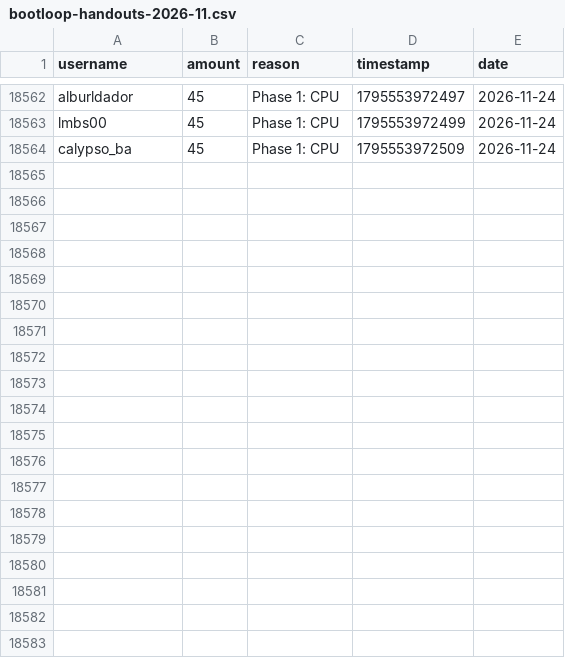
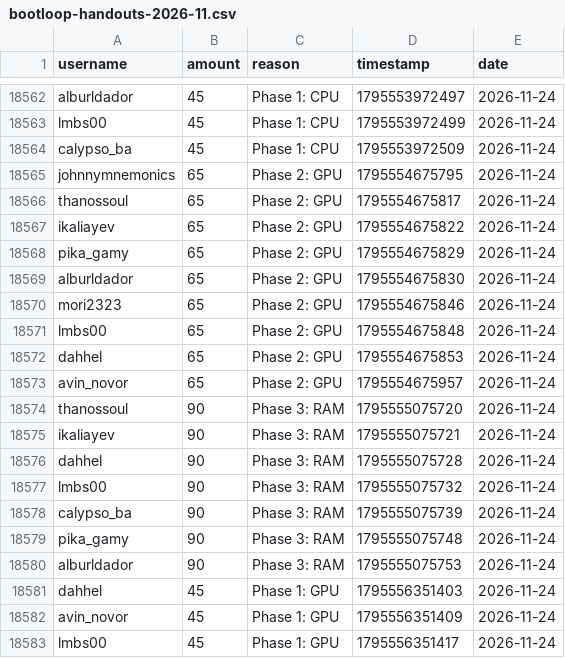
Before and after one commit to zosky/zoskyCube-archive, a CSV file: data/bootloop-handouts-2026-11.csv, drawn as a sheet; only a part is shown, gaps mark what is left out; the diff covers the shown part only; the diff names each change by its address in the sheet, - before the commit and + after, or states it on an @@ line.

Commit message:
CSV++ 2026-11 handouts[+62777] redeems[0] badges[0] vodvoteHs[0] gauntletVotes[+6] bootloop[+2] bootloopHandouts[+29] vodvoteGames[+1655]

```diff
--- a/data/bootloop-handouts-2026-11.csv
+++ b/data/bootloop-handouts-2026-11.csv
+row 18565: johnnymnemonics | 65 | Phase 2: GPU | 1795554675795 | 2026-11-24
+row 18566: thanossoul | 65 | Phase 2: GPU | 1795554675817 | 2026-11-24
+row 18567: ikaliayev | 65 | Phase 2: GPU | 1795554675822 | 2026-11-24
+row 18568: pika_gamy | 65 | Phase 2: GPU | 1795554675829 | 2026-11-24
+row 18569: alburldador | 65 | Phase 2: GPU | 1795554675830 | 2026-11-24
+row 18570: mori2323 | 65 | Phase 2: GPU | 1795554675846 | 2026-11-24
+row 18571: lmbs00 | 65 | Phase 2: GPU | 1795554675848 | 2026-11-24
+row 18572: dahhel | 65 | Phase 2: GPU | 1795554675853 | 2026-11-24
+row 18573: avin_novor | 65 | Phase 2: GPU | 1795554675957 | 2026-11-24
+row 18574: thanossoul | 90 | Phase 3: RAM | 1795555075720 | 2026-11-24
+row 18575: ikaliayev | 90 | Phase 3: RAM | 1795555075721 | 2026-11-24
+row 18576: dahhel | 90 | Phase 3: RAM | 1795555075728 | 2026-11-24
+row 18577: lmbs00 | 90 | Phase 3: RAM | 1795555075732 | 2026-11-24
+row 18578: calypso_ba | 90 | Phase 3: RAM | 1795555075739 | 2026-11-24
+row 18579: pika_gamy | 90 | Phase 3: RAM | 1795555075748 | 2026-11-24
+row 18580: alburldador | 90 | Phase 3: RAM | 1795555075753 | 2026-11-24
+row 18581: dahhel | 45 | Phase 1: GPU | 1795556351403 | 2026-11-24
+row 18582: avin_novor | 45 | Phase 1: GPU | 1795556351409 | 2026-11-24
+row 18583: lmbs00 | 45 | Phase 1: GPU | 1795556351417 | 2026-11-24
```
Also changed, not shown: 10 added rows elsewhere in this file, data/bootloop-sessions-2026-11.csv, data/gauntlet-votes-2026-11.csv, 3 other files.
